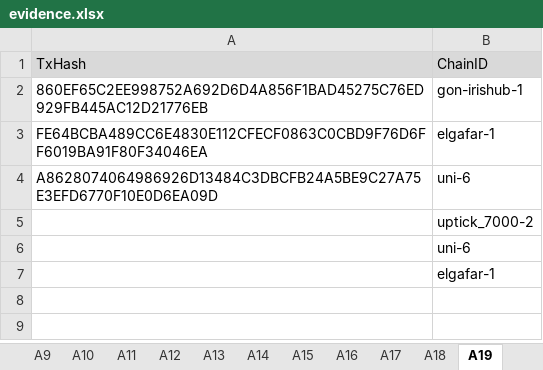
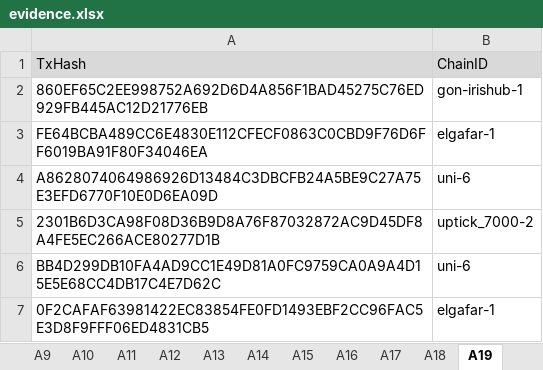
Before and after one commit to game-of-nfts/gon-evidence, an Excel workbook: ZhihangLiu2020/evidence.xlsx, sheet A19, drawn as a sheet; values as stored, in another font and other column widths than the file's, no borders; the diff names each change by its address in the sheet, - before the commit and + after, or states it on an @@ line.

```diff
--- a/ZhihangLiu2020/evidence.xlsx (sheet A19)
+++ b/ZhihangLiu2020/evidence.xlsx (sheet A19)
-A5: (empty)
+A5: 2301B6D3CA98F08D36B9D8A76F87032872AC9D45DF8A4FE5EC266ACE80277D1B
-A6: (empty)
+A6: BB4D299DB10FA4AD9CC1E49D81A0FC9759CA0A9A4D15E5E68CC4DB17C4E7D62C
-A7: (empty)
+A7: 0F2CAFAF63981422EC83854FE0FD1493EBF2CC96FAC5E3D8F9FFF06ED4831CB5
```
Also changed, not shown: sheet A20.
